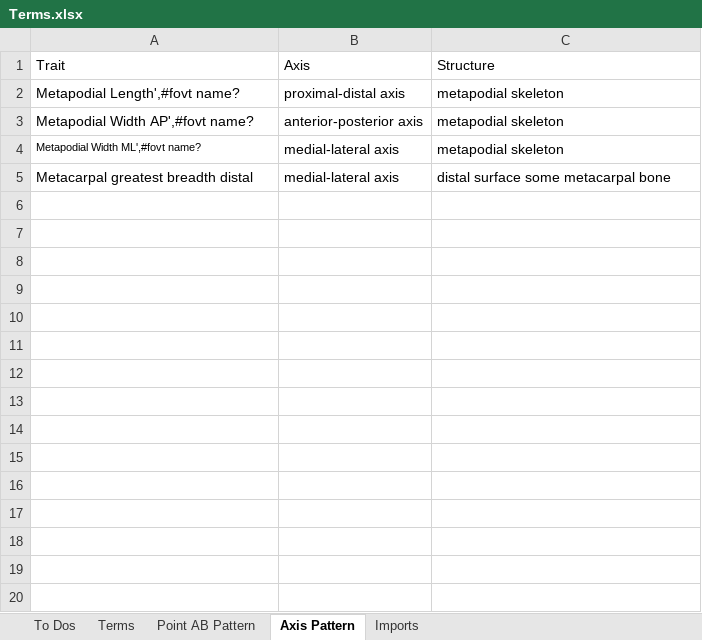
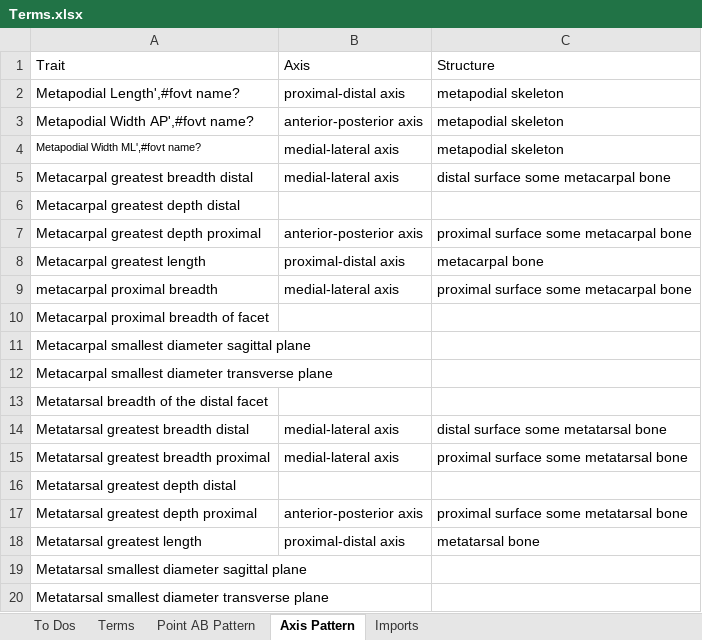
Before and after one commit to futres/fovt, an Excel workbook: Terms.xlsx, sheet Axis Pattern, drawn as a sheet; values as stored, in another font and other column widths than the file's, no borders; the diff names each change by its address in the sheet, - before the commit and + after, or states it on an @@ line.

Commit message:
Update Terms.xlsx

```diff
--- a/Terms.xlsx (sheet Axis Pattern)
+++ b/Terms.xlsx (sheet Axis Pattern)
+row 6: Metacarpal greatest depth distal
+row 7: Metacarpal greatest depth proximal | anterior-posterior axis | proximal surface some metacarpal bone
+row 8: Metacarpal greatest length | proximal-distal axis | metacarpal bone
+row 9: metacarpal proximal breadth | medial-lateral axis | proximal surface some metacarpal bone
+row 10: Metacarpal proximal breadth of facet
+row 11: Metacarpal smallest diameter sagittal plane
+row 12: Metacarpal smallest diameter transverse plane
+row 13: Metatarsal breadth of the distal facet
+row 14: Metatarsal greatest breadth distal | medial-lateral axis | distal surface some metatarsal bone
+row 15: Metatarsal greatest breadth proximal | medial-lateral axis | proximal surface some metatarsal bone
+row 16: Metatarsal greatest depth distal
+row 17: Metatarsal greatest depth proximal | anterior-posterior axis | proximal surface some metatarsal bone
+row 18: Metatarsal greatest length | proximal-distal axis | metatarsal bone
+row 19: Metatarsal smallest diameter sagittal plane
+row 20: Metatarsal smallest diameter transverse plane
```
